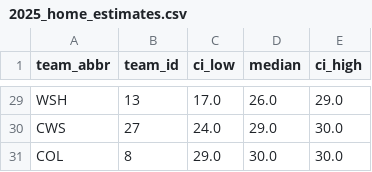
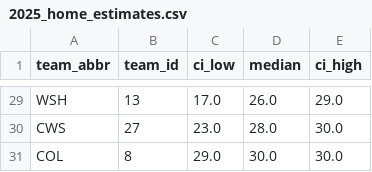
Before and after one commit to DamonCharlesRoberts/mlb_pred, a CSV file: _output/2025_home_estimates.csv, drawn as a sheet; only a part is shown, gaps mark what is left out; the diff covers the shown part only; the diff names each change by its address in the sheet, - before the commit and + after, or states it on an @@ line.

```diff
--- a/_output/2025_home_estimates.csv
+++ b/_output/2025_home_estimates.csv
-C30 (ci_low): 24.0
+C30 (ci_low): 23.0
-D30 (median): 29.0
+D30 (median): 28.0
```
Also changed, not shown: 6 added rows, 6 removed rows, 1 moved row and 24 edited cells elsewhere in this file, _output/2025_btl_estimates.csv, _output/2025_mag_estimates.csv.
